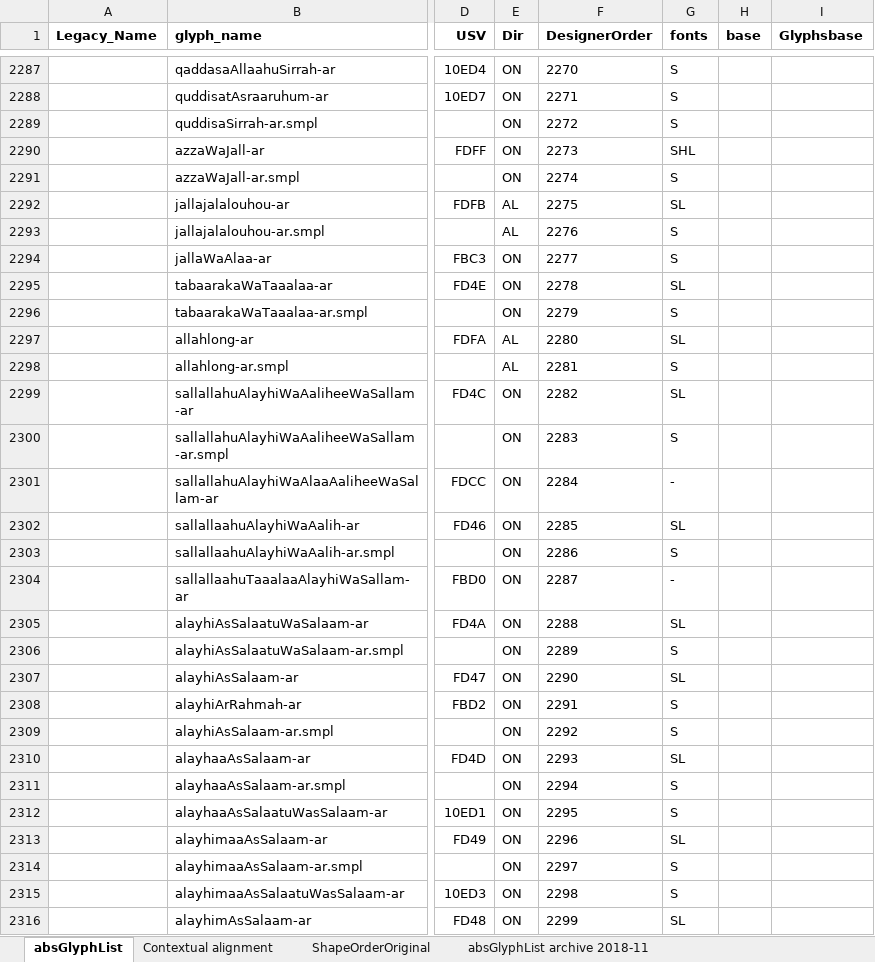
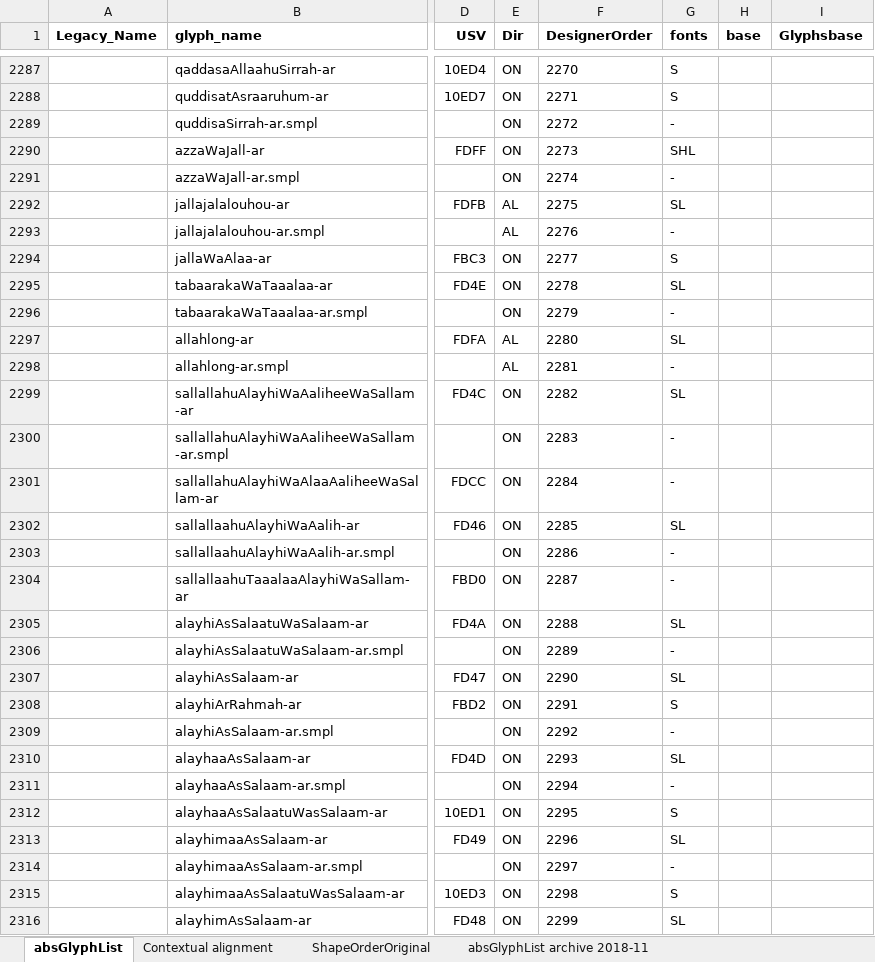
Before and after one commit to silnrsi/font-arabic, an Excel workbook: absGlyphList/absGlyphList.xlsx, sheet absGlyphList, drawn as a sheet; only a part is shown, gaps mark what is left out; values as stored, in another font and other column widths than the file's, no borders; charts and pictures not drawn; the diff covers the shown part only; the diff names each change by its address in the sheet, - before the commit and + after, or states it on an @@ line.

Commit message:
Remove .smpl glyphs from Scheherazade font. Update font-arab-tools to font-arabic

```diff
--- a/absGlyphList/absGlyphList.xlsx (sheet absGlyphList)
+++ b/absGlyphList/absGlyphList.xlsx (sheet absGlyphList)
-G2289 (fonts): S
+G2289 (fonts): -
-G2291 (fonts): S
+G2291 (fonts): -
-G2293 (fonts): S
+G2293 (fonts): -
-G2296 (fonts): S
+G2296 (fonts): -
-G2298 (fonts): S
+G2298 (fonts): -
-G2300 (fonts): S
+G2300 (fonts): -
-G2303 (fonts): S
+G2303 (fonts): -
-G2306 (fonts): S
+G2306 (fonts): -
-G2309 (fonts): S
+G2309 (fonts): -
-G2311 (fonts): S
+G2311 (fonts): -
-G2314 (fonts): S
+G2314 (fonts): -
```
Also changed, not shown: 15 edited cells elsewhere in this sheet, charts or pictures, 5 other files.
